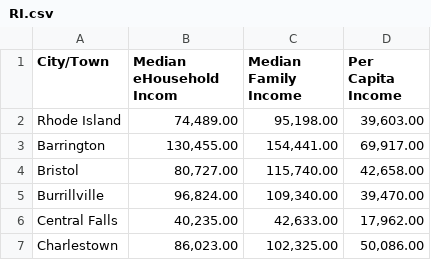
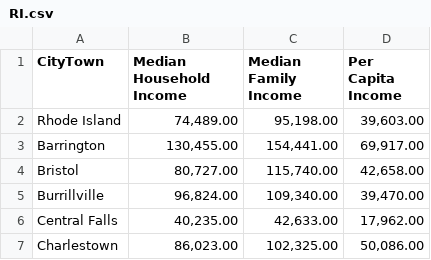
Before and after one commit to cs0320-s24/server-spark282-mrostom, a CSV file: Data/RI.csv, drawn as a sheet; only a part is shown.

```diff
--- a/Data/RI.csv
+++ b/Data/RI.csv
@@ -1,2 +1,2 @@
-City/Town,Median eHousehold Incom ,Median Family Income,Per Capita Income
+CityTown,Median Household Income ,Median Family Income,Per Capita Income
 Rhode Island,"74,489.00","95,198.00","39,603.00"
```
Also changed, not shown: 5 other files.
